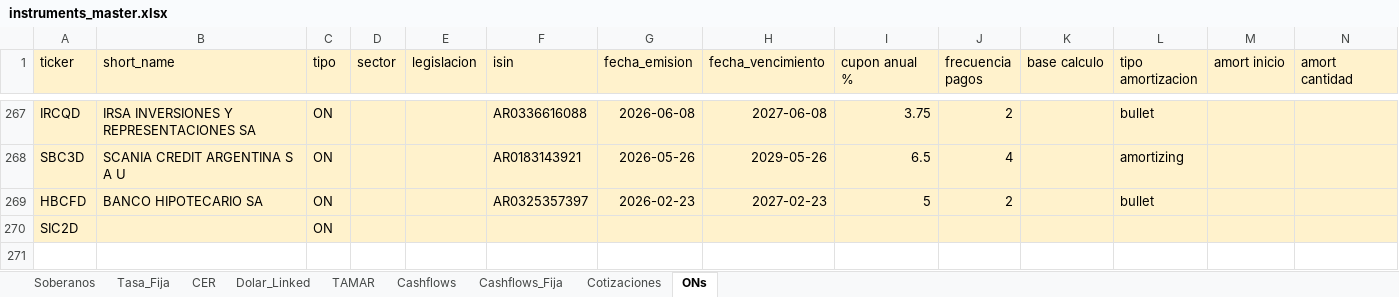
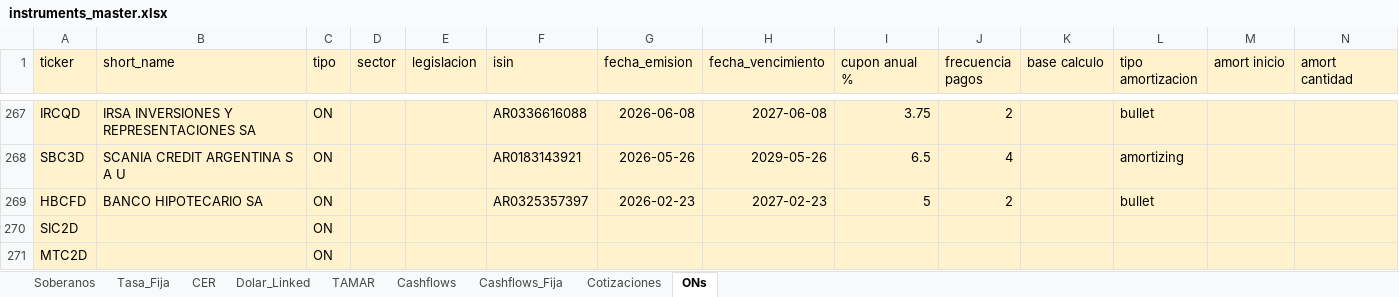
Before and after one commit to Gaston123657/Monitor---Balanz-para-desarrollo, an Excel workbook: data/instruments_master.xlsx, sheet ONs, drawn as a sheet; only a part is shown, gaps mark what is left out; values as stored, in another font and other column widths than the file's, no borders; rows hold the shown columns only; the diff names each change by its address in the sheet, - before the commit and + after, or states it on an @@ line.

Commit message:
sectores de ONs

```diff
--- a/data/instruments_master.xlsx (sheet ONs)
+++ b/data/instruments_master.xlsx (sheet ONs)
+row 271: MTC2D |  | ON
```
Also changed, not shown: 4 other files.
